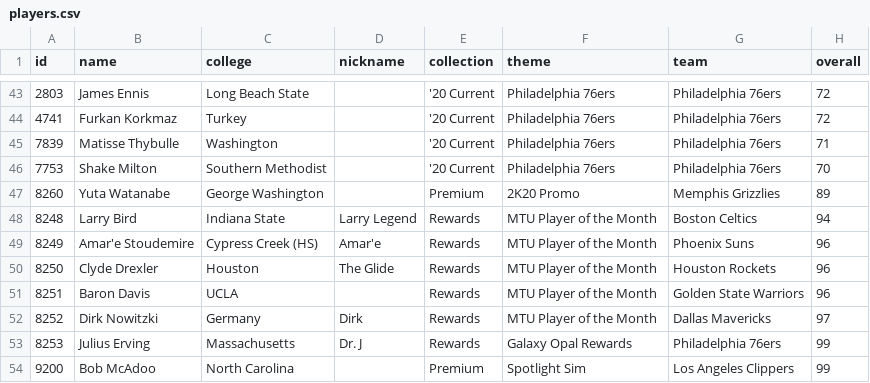
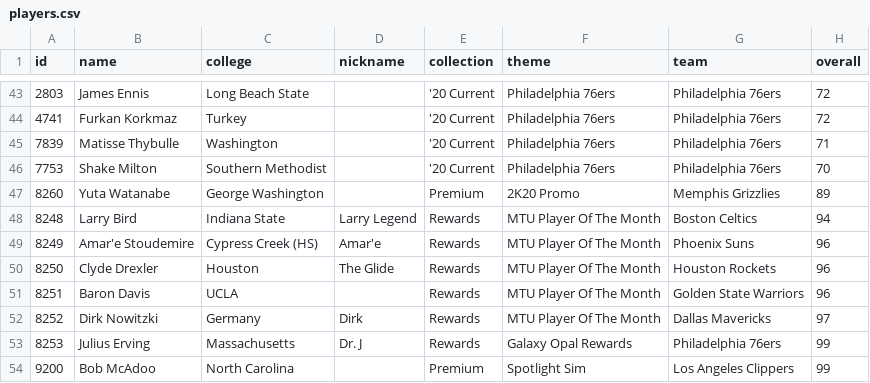
Before and after one commit to jdealla/site, a CSV file: data/players.csv, drawn as a sheet; only a part is shown, gaps mark what is left out; the diff names each change by its address in the sheet, - before the commit and + after, or states it on an @@ line.

Commit message:
fix theme name for page slug

```diff
--- a/data/players.csv
+++ b/data/players.csv
-F48:F52 (theme): MTU Player of the Month
+F48:F52 (theme): MTU Player Of The Month
```
Also changed, not shown: 1 other file.
